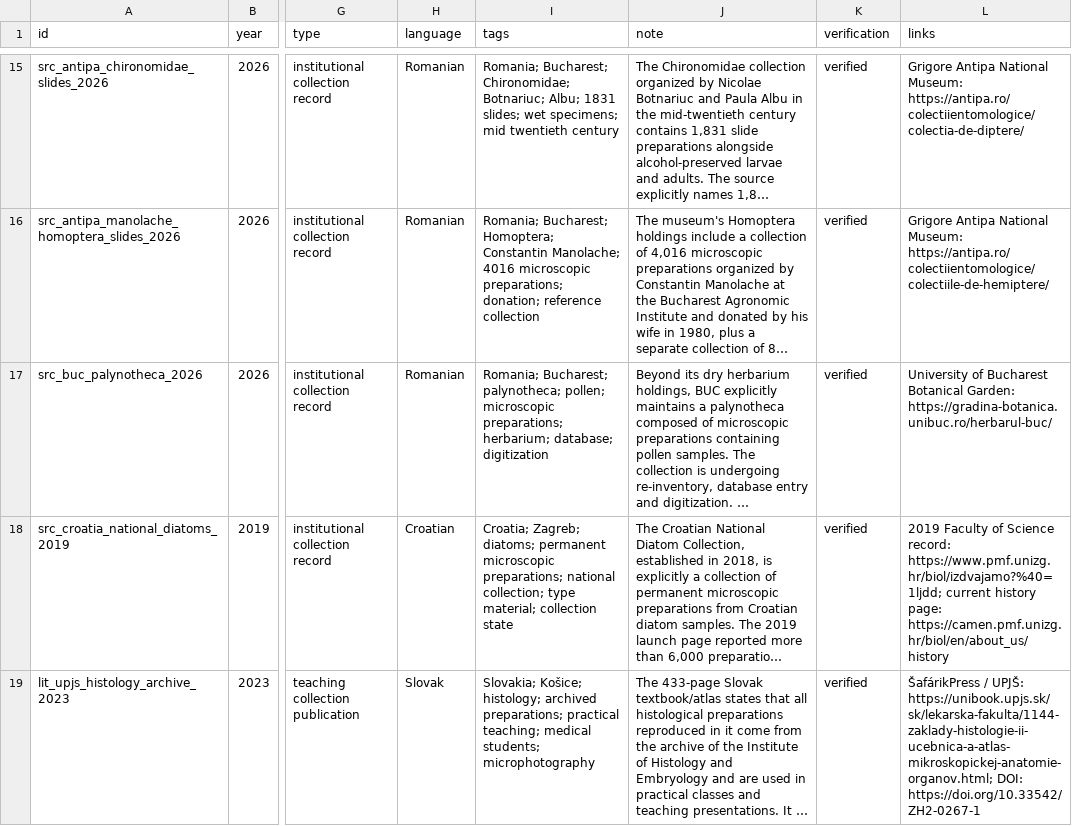
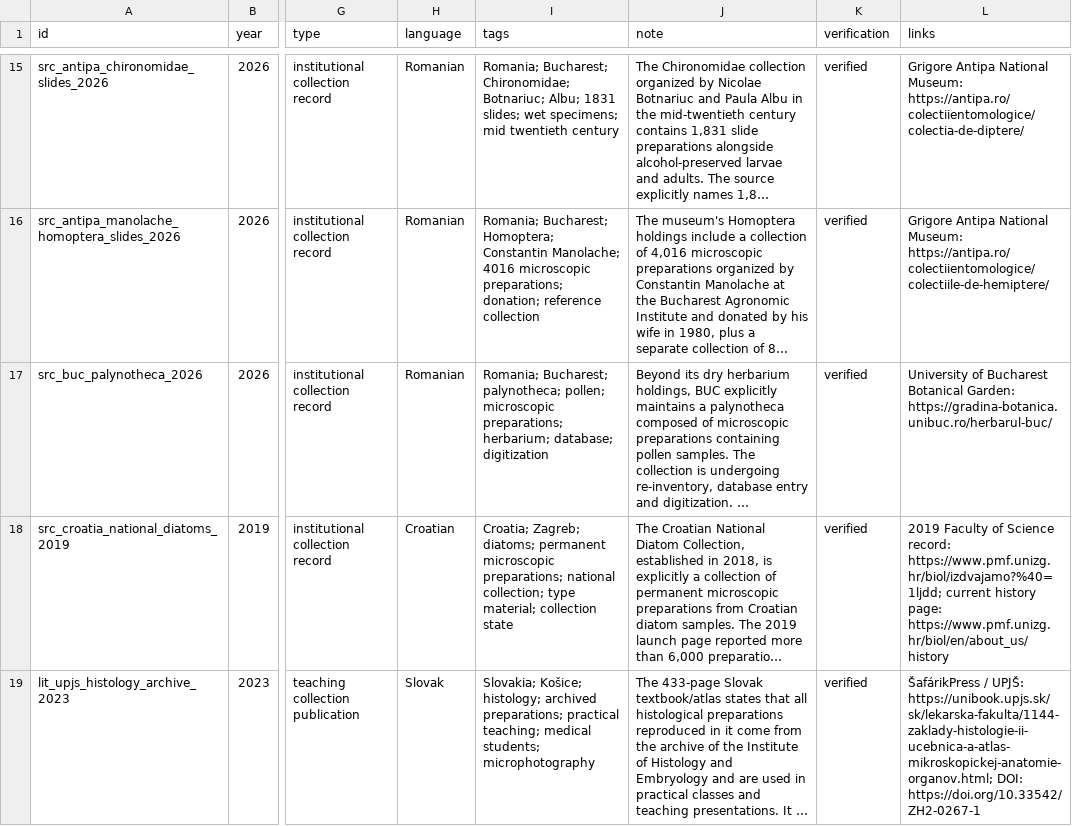
Before and after one commit to zhhos98-cell/slides_history_microscopy, a CSV file: bibliography/bibliography-18.csv, drawn as a sheet; only a part is shown, gaps mark what is left out; long unchanged cells end in …; the diff names each change by its address in the sheet, - before the commit and + after, or states it on an @@ line.

Commit message:
Refresh Croatian National Diatom Collection URL

```diff
--- a/bibliography/bibliography-18.csv
+++ b/bibliography/bibliography-18.csv
-L18 (links): …history page: https://camen.pmf.unizg.hr/biol/en/about_us/history
+L18 (links): …history page: https://www.pmf.unizg.hr/biol/en/about_us/history
```
